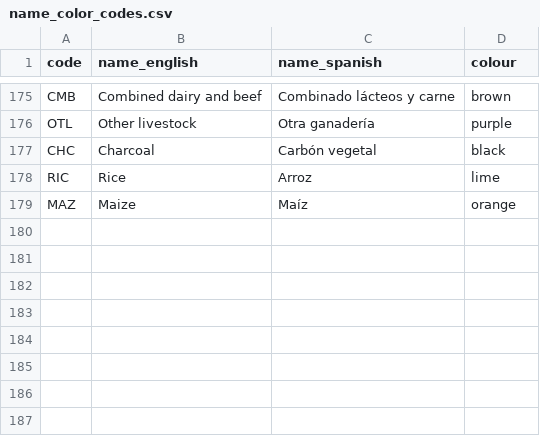
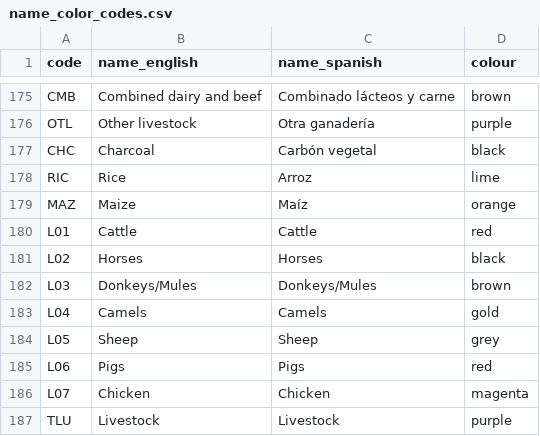
Before and after one commit to ClimateCompatibleGrowth/osemosys-cloud-visualization, a CSV file: name_color_codes.csv, drawn as a sheet; only a part is shown, gaps mark what is left out; the diff names each change by its address in the sheet, - before the commit and + after, or states it on an @@ line.

Commit message:
Updated name_color_codes.csv

```diff
--- a/name_color_codes.csv
+++ b/name_color_codes.csv
+row 180: L01 | Cattle | Cattle | red
+row 181: L02 | Horses | Horses | black
+row 182: L03 | Donkeys/Mules | Donkeys/Mules | brown
+row 183: L04 | Camels | Camels | gold
+row 184: L05 | Sheep | Sheep | grey
+row 185: L06 | Pigs | Pigs | red
+row 186: L07 | Chicken | Chicken | magenta
+row 187: TLU | Livestock | Livestock | purple
```
